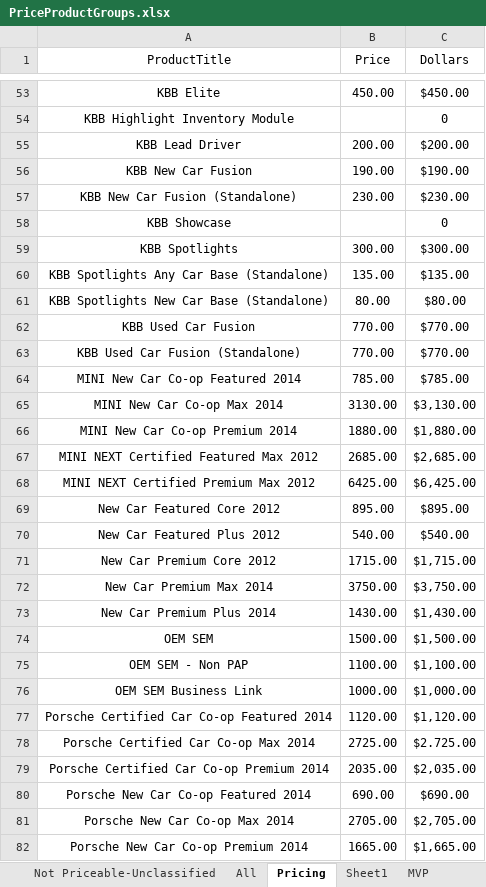
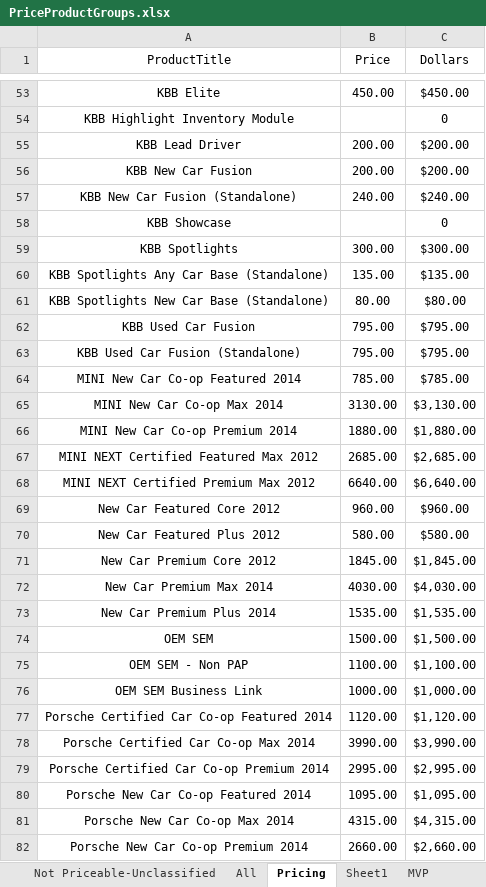
Before and after one commit to ProvarAutomation/SFDCRegression, an Excel workbook: Regression/templates/PriceProductGroups.xlsx, sheet Pricing, drawn as a sheet; only a part is shown, gaps mark what is left out; values as stored, in another font and other column widths than the file's, no borders; the diff covers the shown part only; the diff names each change by its address in the sheet, - before the commit and + after, or states it on an @@ line.

Commit message:
more pricing fixes

```diff
--- a/Regression/templates/PriceProductGroups.xlsx (sheet Pricing)
+++ b/Regression/templates/PriceProductGroups.xlsx (sheet Pricing)
-B56 (Price): 190.00
+B56 (Price): 200.00
-C56 (Dollars): $190.00
+C56 (Dollars): $200.00
-B57 (Price): 230.00
+B57 (Price): 240.00
-C57 (Dollars): $230.00
+C57 (Dollars): $240.00
-B62:B63 (Price): 770.00
+B62:B63 (Price): 795.00
-C62:C63 (Dollars): $770.00
+C62:C63 (Dollars): $795.00
-B68 (Price): 6425.00
+B68 (Price): 6640.00
-C68 (Dollars): $6,425.00
+C68 (Dollars): $6,640.00
-B69 (Price): 895.00
+B69 (Price): 960.00
-C69 (Dollars): $895.00
+C69 (Dollars): $960.00
-B70 (Price): 540.00
+B70 (Price): 580.00
-C70 (Dollars): $540.00
+C70 (Dollars): $580.00
-B71 (Price): 1715.00
+B71 (Price): 1845.00
-C71 (Dollars): $1,715.00
+C71 (Dollars): $1,845.00
-B72 (Price): 3750.00
+B72 (Price): 4030.00
-C72 (Dollars): $3,750.00
+C72 (Dollars): $4,030.00
-B73 (Price): 1430.00
+B73 (Price): 1535.00
-C73 (Dollars): $1,430.00
+C73 (Dollars): $1,535.00
-B78 (Price): 2725.00
+B78 (Price): 3990.00
-C78 (Dollars): $2.725.00
+C78 (Dollars): $3,990.00
-B79 (Price): 2035.00
+B79 (Price): 2995.00
-C79 (Dollars): $2,035.00
+C79 (Dollars): $2,995.00
-B80 (Price): 690.00
+B80 (Price): 1095.00
-C80 (Dollars): $690.00
+C80 (Dollars): $1,095.00
-B81 (Price): 2705.00
+B81 (Price): 4315.00
-C81 (Dollars): $2,705.00
+C81 (Dollars): $4,315.00
-B82 (Price): 1665.00
+B82 (Price): 2660.00
-C82 (Dollars): $1,665.00
+C82 (Dollars): $2,660.00
```
Also changed, not shown: 42 edited cells elsewhere in this sheet, sheet New Car, sheet Premium-NonPremium, 9 other files.
